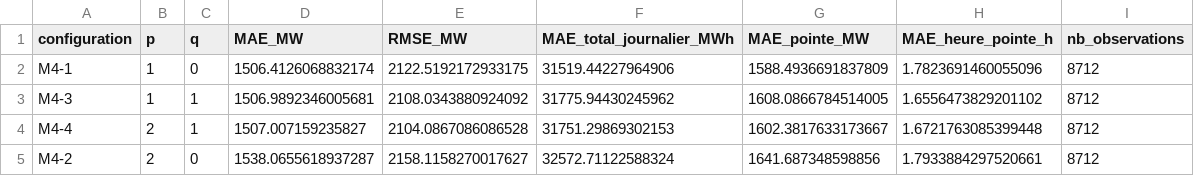
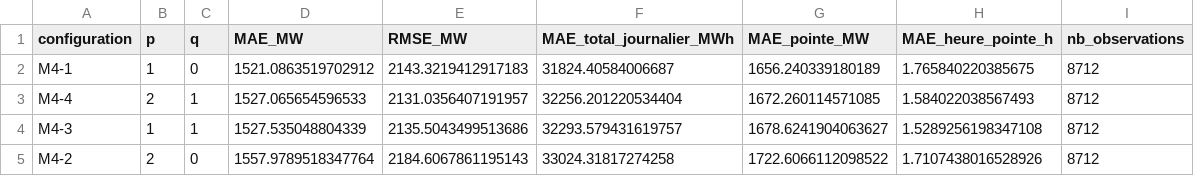
Before and after one commit to MarteOued/Projet-series-temporelles, a CSV file: data/resultats/selection_m4_validation_2023.csv, drawn as a sheet.

```diff
--- a/data/resultats/selection_m4_validation_2023.csv
+++ b/data/resultats/selection_m4_validation_2023.csv
@@ -1,5 +1,5 @@
 configuration,p,q,MAE_MW,RMSE_MW,MAE_total_journalier_MWh,MAE_pointe_MW,MAE_heure_pointe_h,nb_observations
-M4-1,1,0,1506.4126068832174,2122.5192172933175,31519.44227964906,1588.4936691837809,1.7823691460055096,8712
-M4-3,1,1,1506.9892346005681,2108.0343880924092,31775.94430245962,1608.0866784514005,1.6556473829201102,8712
-M4-4,2,1,1507.007159235827,2104.0867086086528,31751.29869302153,1602.3817633173667,1.6721763085399448,8712
-M4-2,2,0,1538.0655618937287,2158.1158270017627,32572.71122588324,1641.687348598856,1.7933884297520661,8712
+M4-1,1,0,1521.0863519702912,2143.3219412917183,31824.40584006687,1656.240339180189,1.765840220385675,8712
+M4-4,2,1,1527.065654596533,2131.0356407191957,32256.201220534404,1672.260114571085,1.584022038567493,8712
+M4-3,1,1,1527.535048804339,2135.5043499513686,32293.579431619757,1678.6241904063627,1.5289256198347108,8712
+M4-2,2,0,1557.9789518347764,2184.6067861195143,33024.31817274258,1722.6066112098522,1.7107438016528926,8712
```
Also changed, not shown: data/resultats/test_final_m4_2024_2025.csv, 4 other files.
